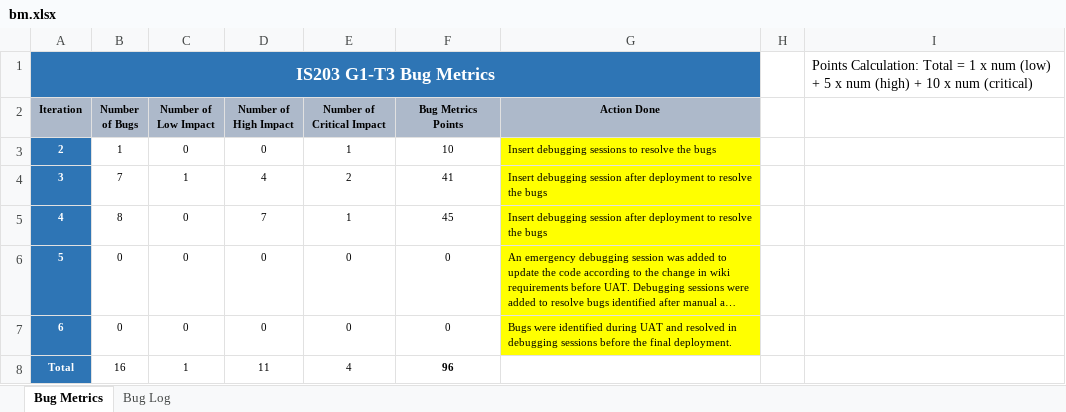
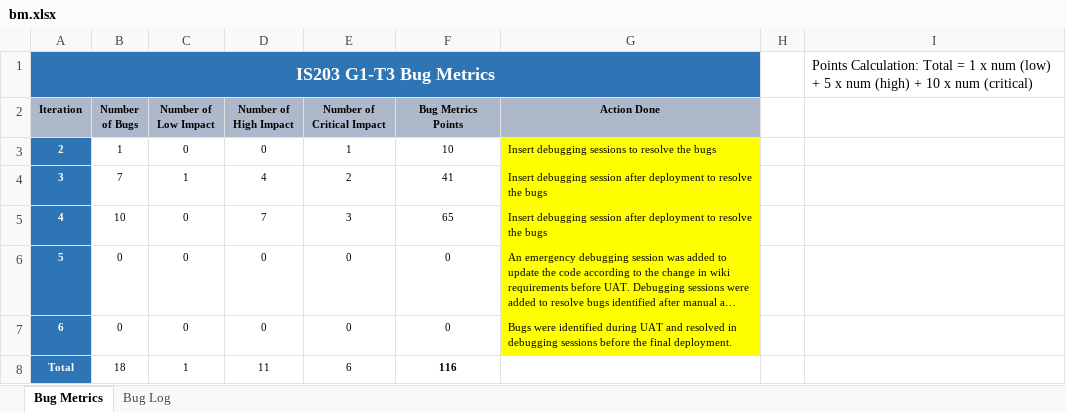
Before and after one commit to shreyasparbat/Location-Analytics-Project, an Excel workbook: metrics/bm.xlsx, sheet Bug Metrics, drawn as a sheet; long unchanged cells end in …; values as stored, in another font and other column widths than the file's, no borders; charts and pictures not drawn; the diff names each change by its address in the sheet, - before the commit and + after, or states it on an @@ line.

Commit message:
Commit bug metrics

```diff
--- a/metrics/bm.xlsx (sheet Bug Metrics)
+++ b/metrics/bm.xlsx (sheet Bug Metrics)
-B5 (Number of Bugs): 8
+B5 (Number of Bugs): 10
-E5 (Number of Critical Impact): 1
+E5 (Number of Critical Impact): 3
-F5 (Bug Metrics Points): 45
+F5 (Bug Metrics Points): 65
-B8 (Number of Bugs): 16
+B8 (Number of Bugs): 18
-E8 (Number of Critical Impact): 4
+E8 (Number of Critical Impact): 6
-F8 (Bug Metrics Points): 96
+F8 (Bug Metrics Points): 116
```
Also changed, not shown: sheet Bug Log.
